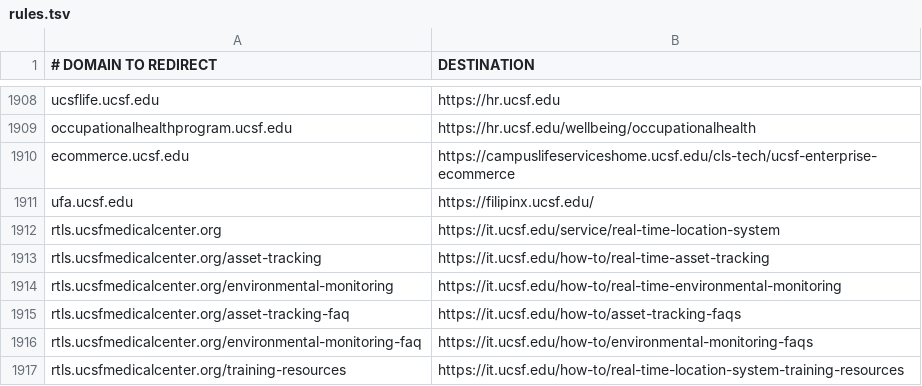
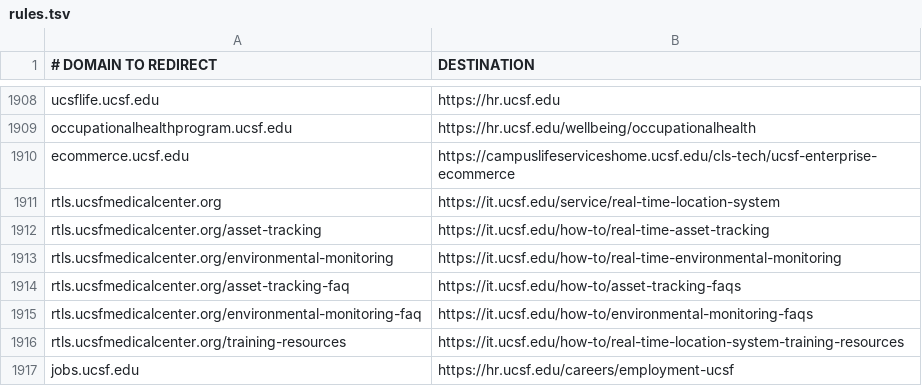
Before and after one commit to ucsf-web-services/redirect-service, a TSV file: rules.tsv, drawn as a sheet; only a part is shown, gaps mark what is left out; removed rows and columns are numbered as before the commit, all else as after; the diff names each change by its address in the sheet, - before the commit and + after, or states it on an @@ line.

Commit message:
add for jobs.ucsf.edu and remove for ufa.ucsf.edu

```diff
--- a/rules.tsv
+++ b/rules.tsv
-row 1911: ufa.ucsf.edu | https://filipinx.ucsf.edu/
+row 1917: jobs.ucsf.edu | https://hr.ucsf.edu/careers/employment-ucsf
```
